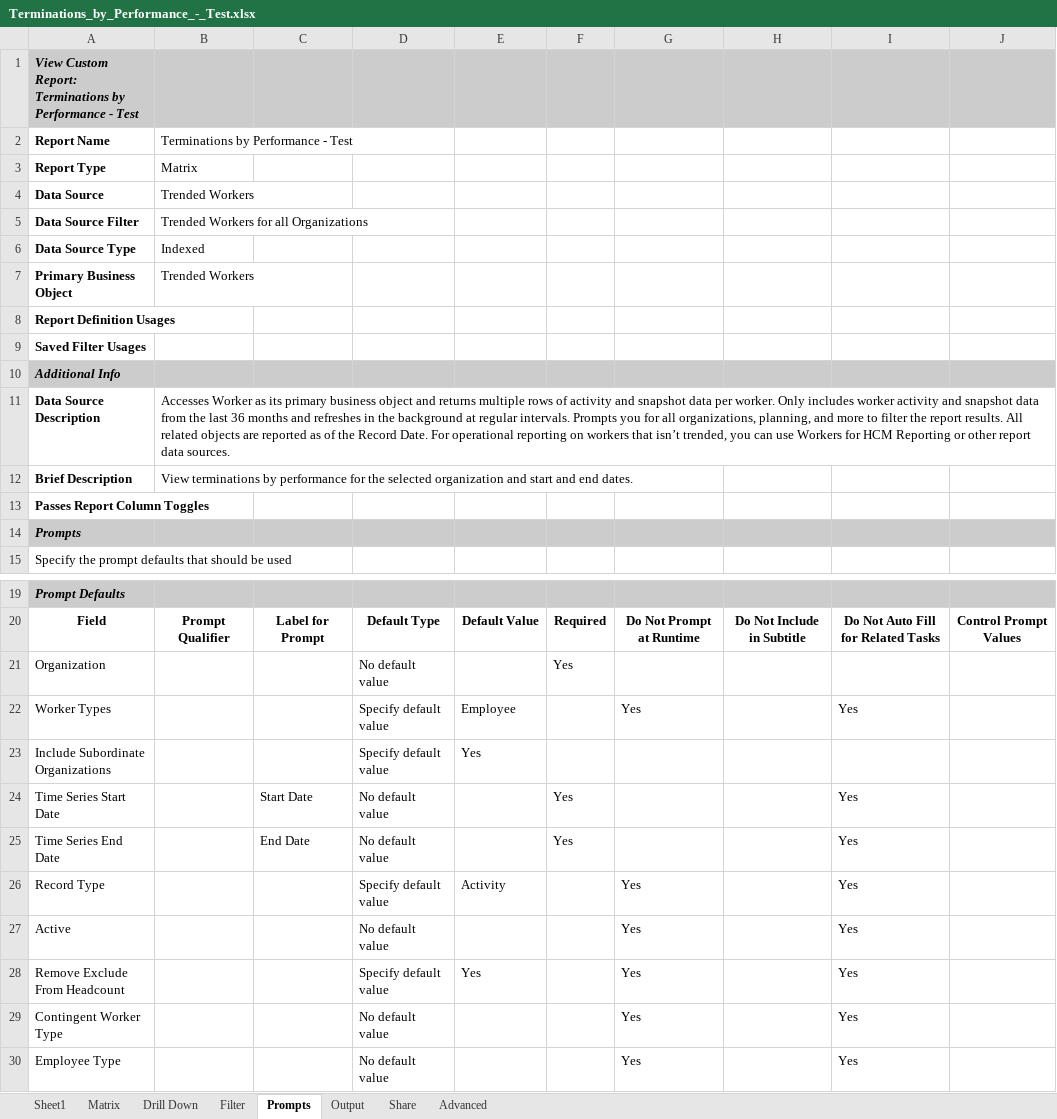
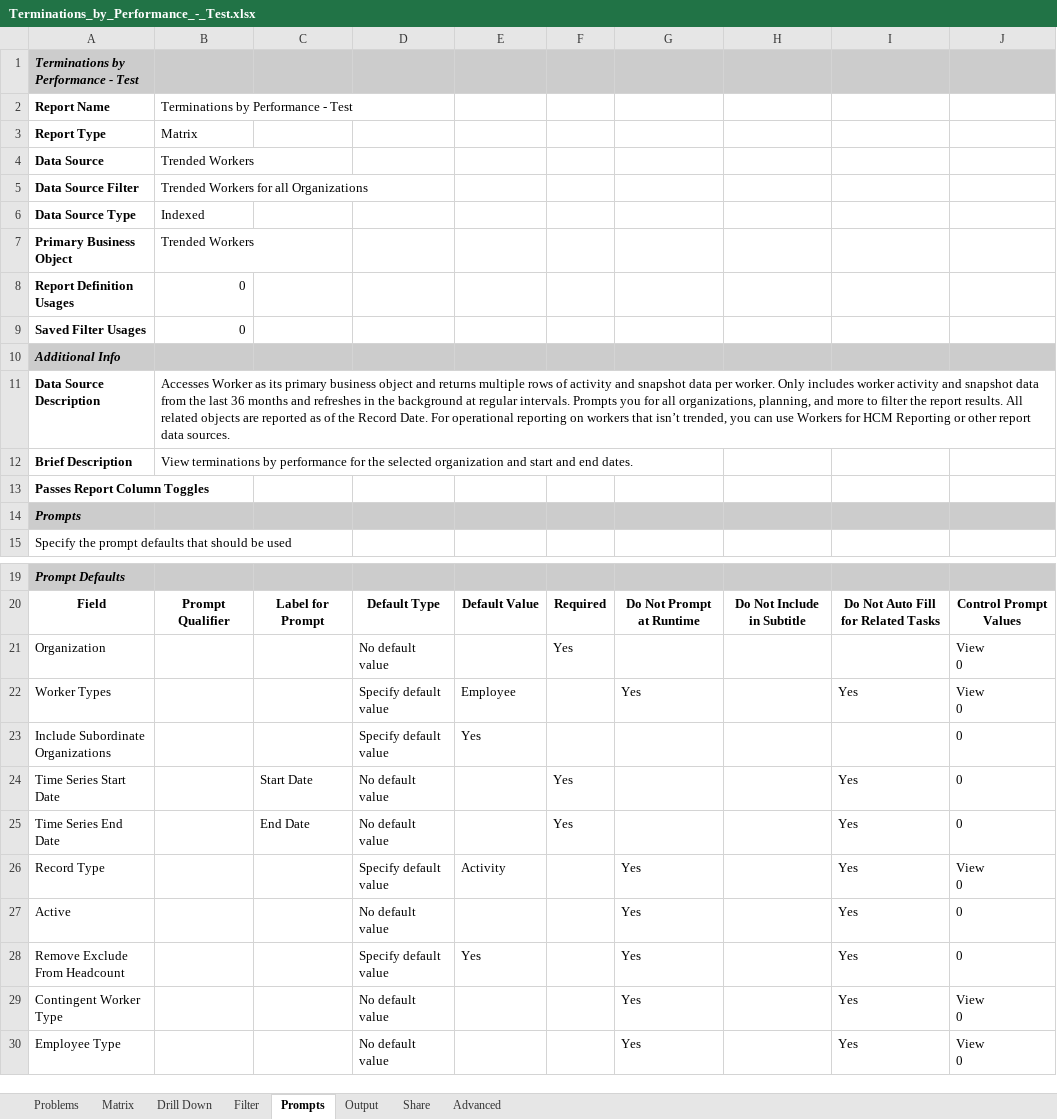
Before and after one commit to WorkdayGenAI/Workday-GenAI-Reporting, an Excel workbook: exported_reports/Terminations_by_Performance_-_Test.xlsx, sheet Prompts, drawn as a sheet; only a part is shown, gaps mark what is left out; values as stored, in another font and other column widths than the file's, no borders; ↵ is a line break in a cell; the diff names each change by its address in the sheet, - before the commit and + after, or states it on an @@ line.

```diff
--- a/exported_reports/Terminations_by_Performance_-_Test.xlsx (sheet Prompts)
+++ b/exported_reports/Terminations_by_Performance_-_Test.xlsx (sheet Prompts)
-sheet tab: Sheet1
+sheet tab: Problems
-A1: View Custom Report: Terminations by Performance - Test
+A1: Terminations by Performance - Test
-B8:B9: (empty)
+B8:B9: 0
-J21:J22: (empty)
+J21:J22: View ↵ 0
-J23:J25: (empty)
+J23:J25: 0
-J26: (empty)
+J26: View ↵ 0
-J27:J28: (empty)
+J27:J28: 0
-J29:J30: (empty)
+J29:J30: View ↵ 0
```
Also changed, not shown: sheet Matrix, sheet Share, sheet Problems, sheet Filter, sheet Advanced, sheet Drill Down, 1 more sheet, 2 other files.
